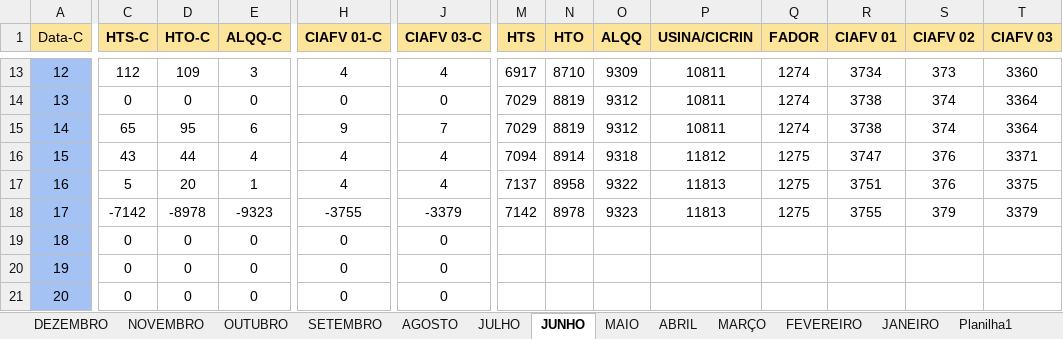
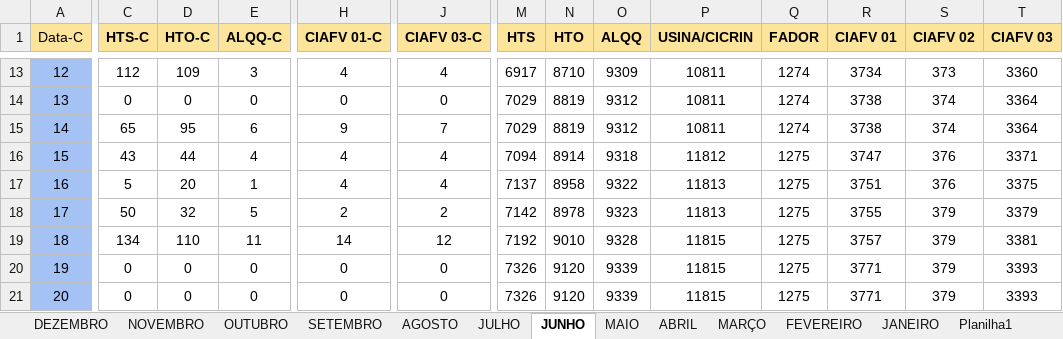
Before and after one commit to MarquezziniBL/Dashboardenergia, an Excel workbook: medicao_energia_2025.xlsx, sheet JUNHO, drawn as a sheet; only a part is shown, gaps mark what is left out; values as stored, in another font and other column widths than the file's, no borders; the diff covers the shown part only; the diff names each change by its address in the sheet, - before the commit and + after, or states it on an @@ line.

```diff
--- a/medicao_energia_2025.xlsx (sheet JUNHO)
+++ b/medicao_energia_2025.xlsx (sheet JUNHO)
-C18 (HTS-C): -7142
+C18 (HTS-C): 50
-D18 (HTO-C): -8978
+D18 (HTO-C): 32
-E18 (ALQQ-C): -9323
+E18 (ALQQ-C): 5
-H18 (CIAFV 01-C): -3755
+H18 (CIAFV 01-C): 2
-J18 (CIAFV 03-C): -3379
+J18 (CIAFV 03-C): 2
-C19 (HTS-C): 0
+C19 (HTS-C): 134
-D19 (HTO-C): 0
+D19 (HTO-C): 110
-E19 (ALQQ-C): 0
+E19 (ALQQ-C): 11
-H19 (CIAFV 01-C): 0
+H19 (CIAFV 01-C): 14
-J19 (CIAFV 03-C): 0
+J19 (CIAFV 03-C): 12
-M19 (HTS): (empty)
+M19 (HTS): 7192
-N19 (HTO): (empty)
+N19 (HTO): 9010
-O19 (ALQQ): (empty)
+O19 (ALQQ): 9328
-P19:P21 (USINA/CICRIN): (empty)
+P19:P21 (USINA/CICRIN): 11815
-Q19:Q21 (FADOR): (empty)
+Q19:Q21 (FADOR): 1275
-R19 (CIAFV 01): (empty)
+R19 (CIAFV 01): 3757
-S19:S21 (CIAFV 02): (empty)
+S19:S21 (CIAFV 02): 379
-T19 (CIAFV 03): (empty)
+T19 (CIAFV 03): 3381
-M20:M21 (HTS): (empty)
+M20:M21 (HTS): 7326
-N20:N21 (HTO): (empty)
+N20:N21 (HTO): 9120
-O20:O21 (ALQQ): (empty)
+O20:O21 (ALQQ): 9339
-R20:R21 (CIAFV 01): (empty)
+R20:R21 (CIAFV 01): 3771
-T20:T21 (CIAFV 03): (empty)
+T20:T21 (CIAFV 03): 3393
```
Also changed, not shown: 19 edited cells elsewhere in this sheet, sheet NOVEMBRO, sheet SETEMBRO, sheet AGOSTO, sheet DEZEMBRO, sheet JULHO, sheet OUTUBRO, 1 other file.
